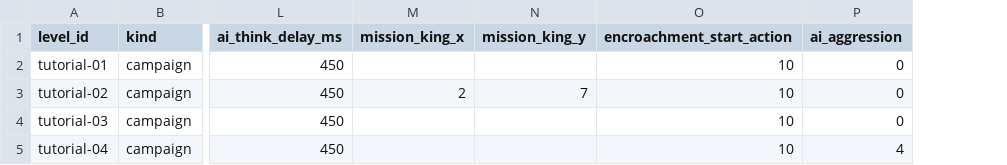
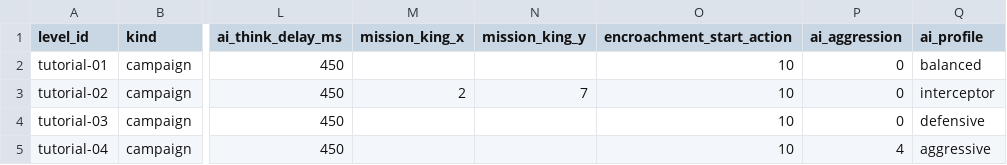
Before and after one commit to diegosdlc/Turn-Over, a CSV file: balance/levels.csv, drawn as a sheet; only a part is shown, gaps mark what is left out; the diff names each change by its address in the sheet, - before the commit and + after, or states it on an @@ line.

Commit message:
Externalize reusable AI tactics into validated CSV profiles per campaign level

```diff
--- a/balance/levels.csv
+++ b/balance/levels.csv
+column Q (ai_profile), rows 2-5: balanced | interceptor | defensive | aggressive
```
Also changed, not shown: 20 other files.
